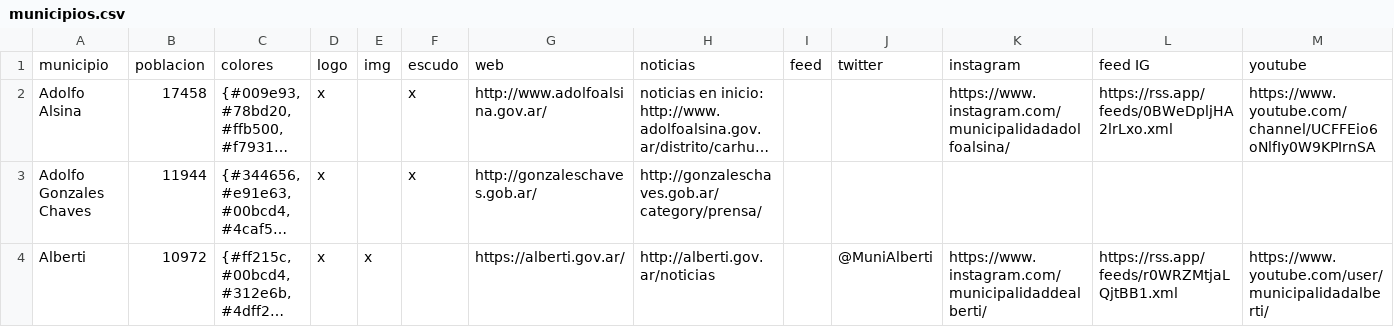
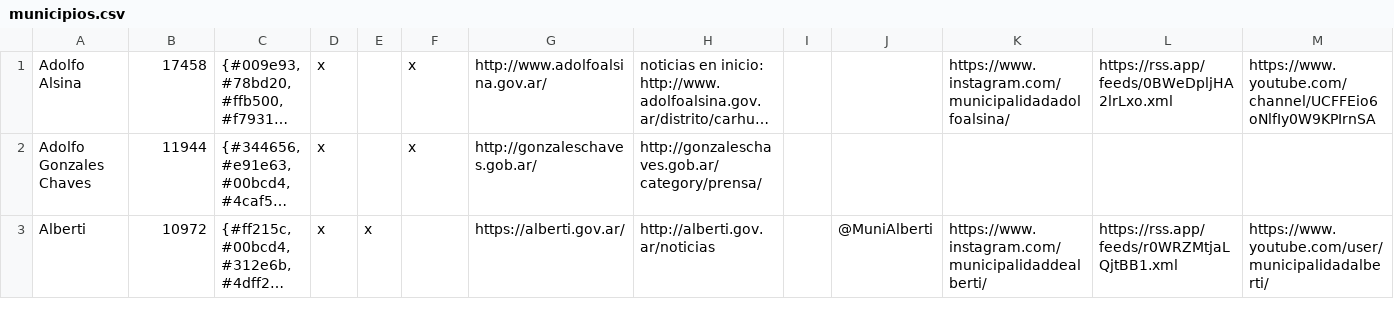
Before and after one commit to lautarochapa/Noticias, a CSV file: municipios.csv, drawn as a sheet; only a part is shown; long unchanged cells end in …; rows hold the shown columns only; the diff names each change by its address in the sheet, - before the commit and + after, or states it on an @@ line.

Commit message:
fix

```diff
--- a/municipios.csv
+++ b/municipios.csv
-row 1: municipio | poblacion | colores | logo | img | escudo | web | noticias | feed | twitter | instagram | feed IG | youtube
```
